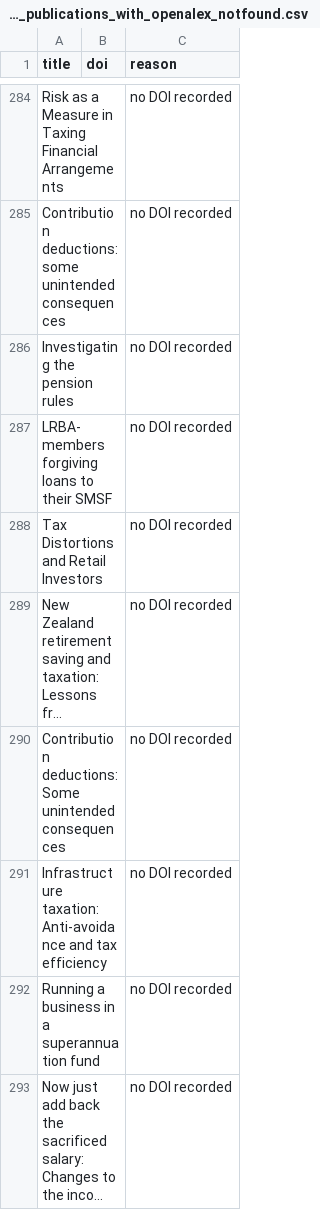
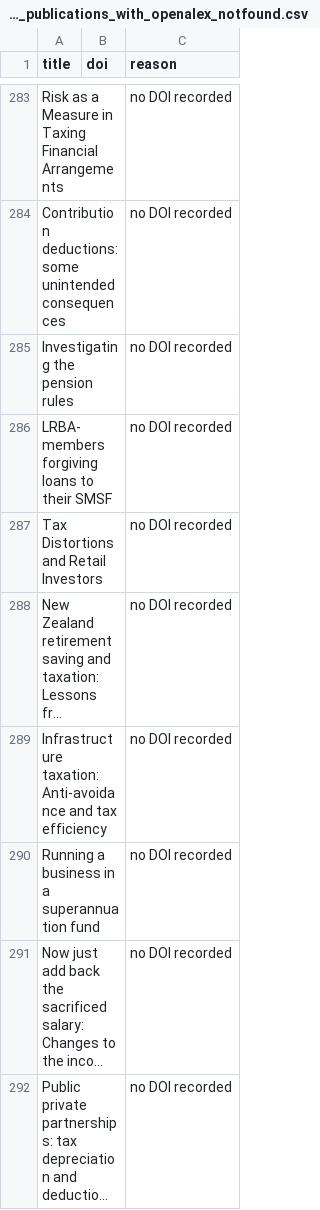
Before and after one commit to yuhanwang0612/cits3200-, a CSV file: unsw/output/unsw_publications_with_openalex_notfound.csv, drawn as a sheet; only a part is shown, gaps mark what is left out; the shorter side is filled out with more unchanged rows; long unchanged cells end in …; the diff covers the shown part only; the diff names each change by its address in the sheet, - before the commit and + after, or states it on an @@ line.

```diff
--- a/unsw/output/unsw_publications_with_openalex_notfound.csv
+++ b/unsw/output/unsw_publications_with_openalex_notfound.csv
-row 290: Contribution deductions: Some unintended consequences |  | no DOI recorded
```
Also changed, not shown: 11 removed rows elsewhere in this file, unsw/output/harvest.csv, unsw/output/journals.csv, 9 other files.
